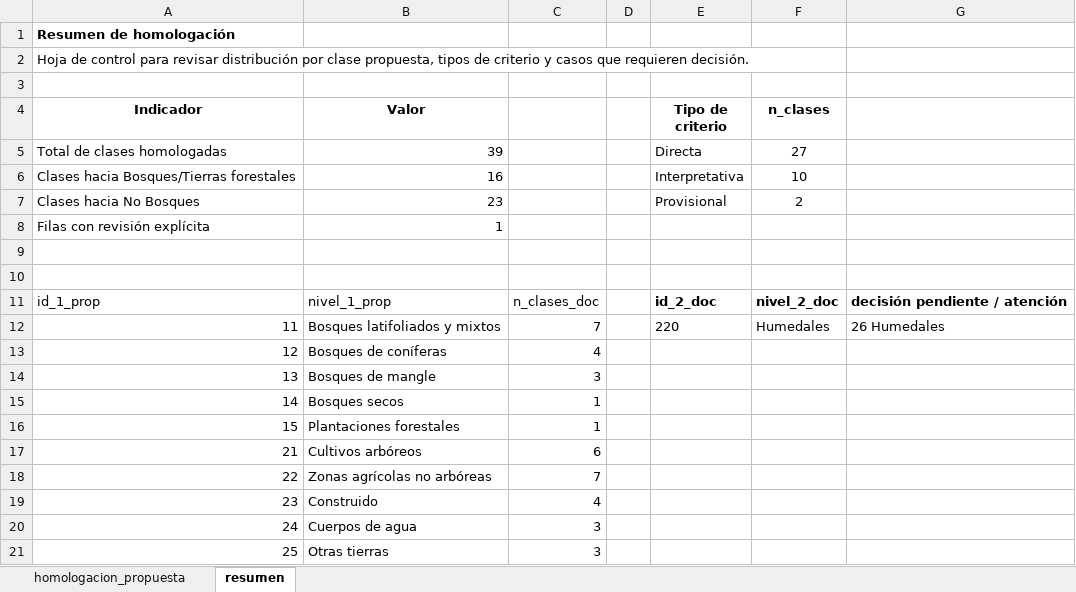
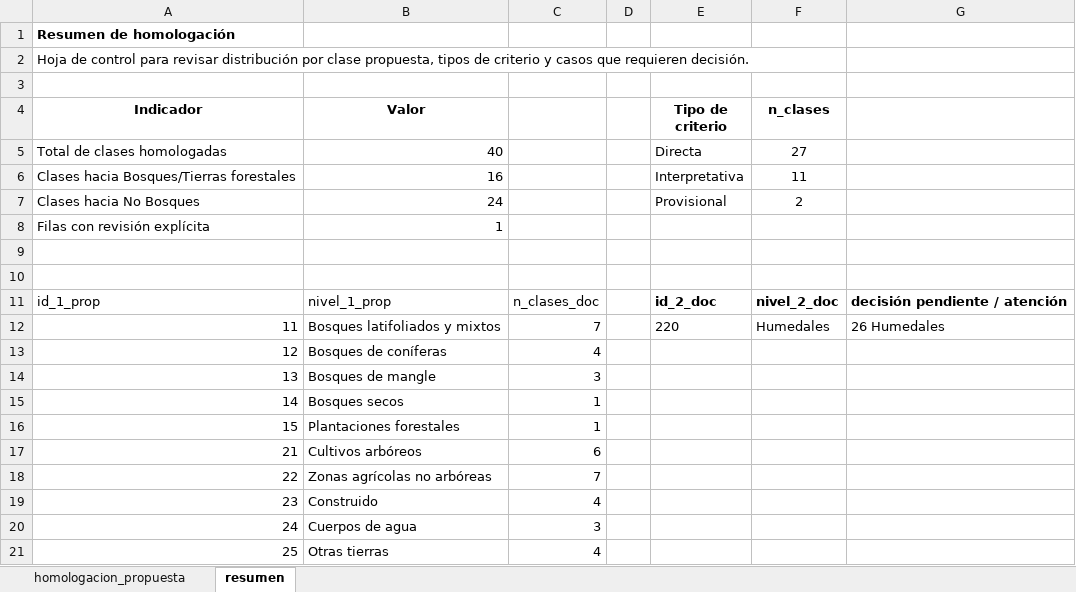
Before and after one commit to CrisVolcano/PGBM_actividad_1_diagnostico, an Excel workbook: docs/A2_llave_class_uso/Propuesta_clasificacion_llave_v2.xlsx, sheet resumen, drawn as a sheet; values as stored, in another font and other column widths than the file's, no borders; table styles not drawn; the diff names each change by its address in the sheet, - before the commit and + after, or states it on an @@ line.

```diff
--- a/docs/A2_llave_class_uso/Propuesta_clasificacion_llave_v2.xlsx (sheet resumen)
+++ b/docs/A2_llave_class_uso/Propuesta_clasificacion_llave_v2.xlsx (sheet resumen)
-B5 (Valor): 39
+B5 (Valor): 40
-F6 (n_clases): 10
+F6 (n_clases): 11
-B7 (Valor): 23
+B7 (Valor): 24
-C21: 3
+C21: 4
```
Also changed, not shown: sheet homologacion_propuesta, 20 other files.
